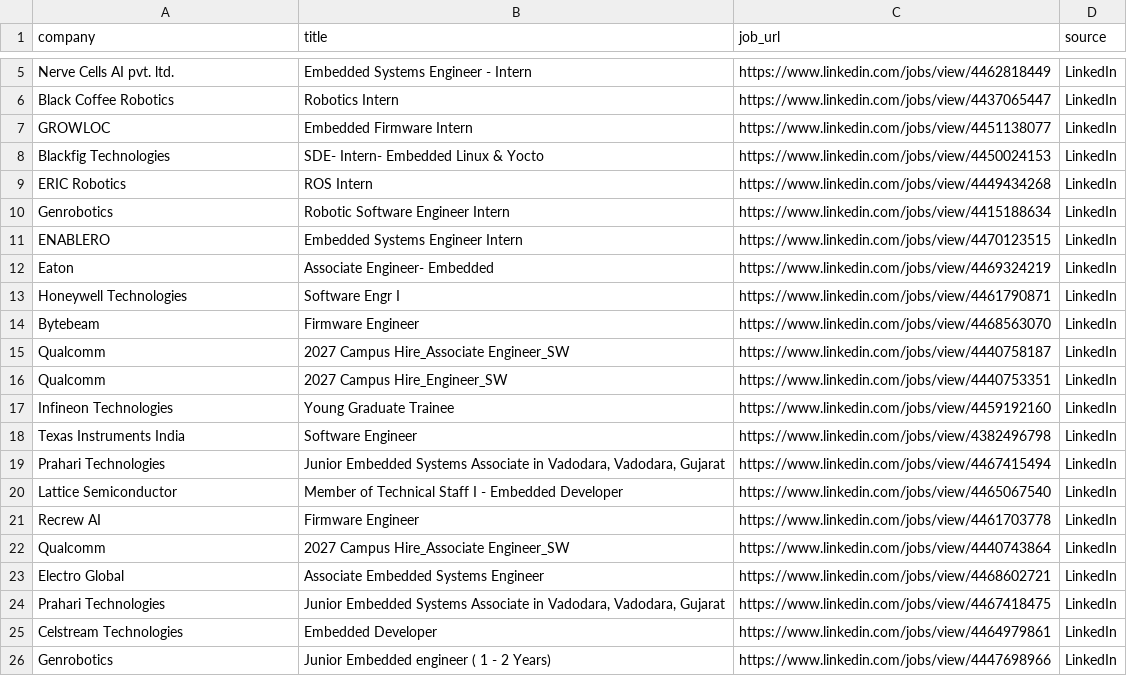
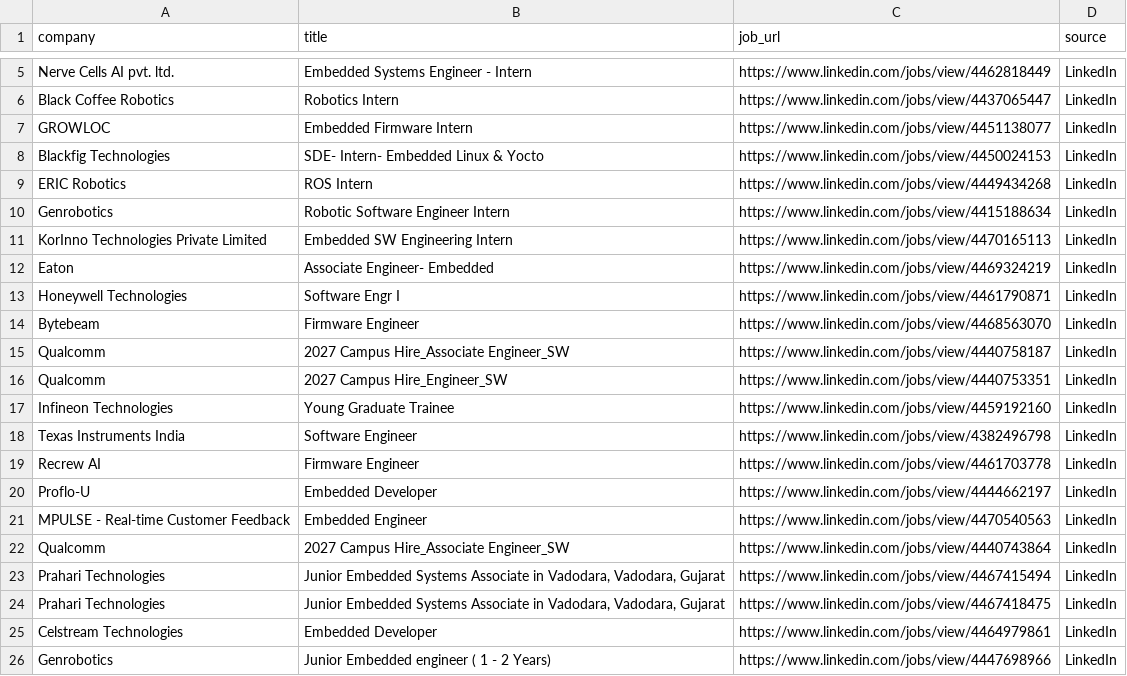
Before and after one commit to ashu304-ops/jobtracking, a CSV file: applications/jobs_database.csv, drawn as a sheet; only a part is shown, gaps mark what is left out.

```diff
--- a/applications/jobs_database.csv
+++ b/applications/jobs_database.csv
@@ -10,3 +10,3 @@ ERIC Robotics,ROS Intern,https://www.linkedin.com/jobs/view/4449434268,LinkedIn
 Genrobotics,Robotic Software Engineer Intern,https://www.linkedin.com/jobs/view/4415188634,LinkedIn
-ENABLERO,Embedded Systems Engineer Intern,https://www.linkedin.com/jobs/view/4470123515,LinkedIn
+KorInno Technologies Private Limited,Embedded SW Engineering Intern,https://www.linkedin.com/jobs/view/4470165113,LinkedIn
 Eaton,Associate Engineer- Embedded,https://www.linkedin.com/jobs/view/4469324219,LinkedIn
@@ -18,7 +18,7 @@ Infineon Technologies,Young Graduate Trainee,https://www.linkedin.com/jobs/view/
 Texas Instruments India,Software Engineer,https://www.linkedin.com/jobs/view/4382496798,LinkedIn
+Recrew AI,Firmware Engineer,https://www.linkedin.com/jobs/view/4461703778,LinkedIn
+Proflo-U,Embedded Developer,https://www.linkedin.com/jobs/view/4444662197,LinkedIn
+MPULSE - Real-time Customer Feedback,Embedded Engineer,https://www.linkedin.com/jobs/view/4470540563,LinkedIn
+Qualcomm,2027 Campus Hire_Associate Engineer_SW,https://www.linkedin.com/jobs/view/4440743864,LinkedIn
 Prahari Technologies,"Junior Embedded Systems Associate in Vadodara, Vadodara, Gujarat",https://www.linkedin.com/jobs/view/4467415494,LinkedIn
-Lattice Semiconductor,Member of Technical Staff I - Embedded Developer,https://www.linkedin.com/jobs/view/4465067540,LinkedIn
-Recrew AI,Firmware Engineer,https://www.linkedin.com/jobs/view/4461703778,LinkedIn
-Qualcomm,2027 Campus Hire_Associate Engineer_SW,https://www.linkedin.com/jobs/view/4440743864,LinkedIn
-Electro Global,Associate Embedded Systems Engineer,https://www.linkedin.com/jobs/view/4468602721,LinkedIn
 Prahari Technologies,"Junior Embedded Systems Associate in Vadodara, Vadodara, Gujarat",https://www.linkedin.com/jobs/view/4467418475,LinkedIn
```
